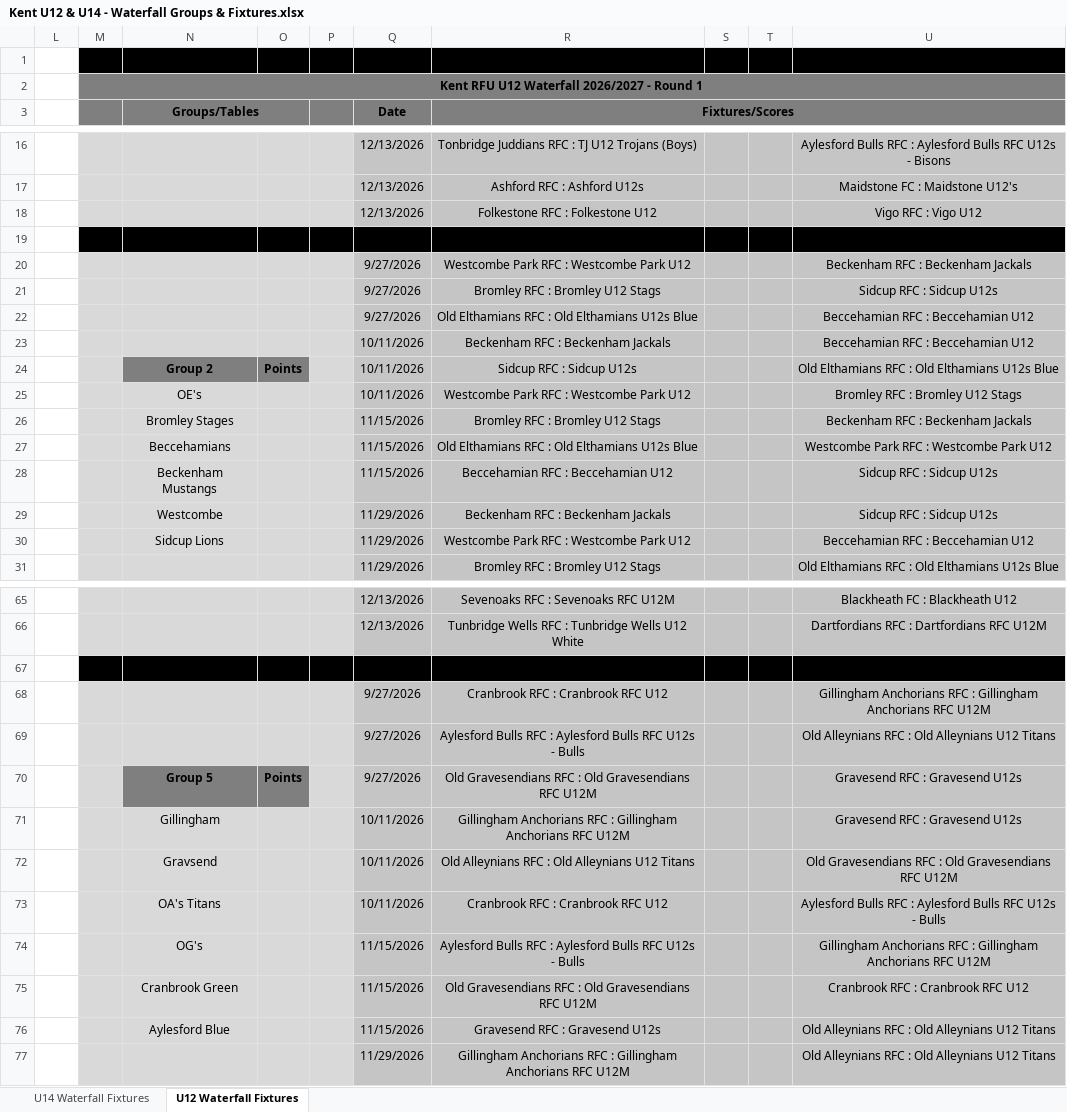
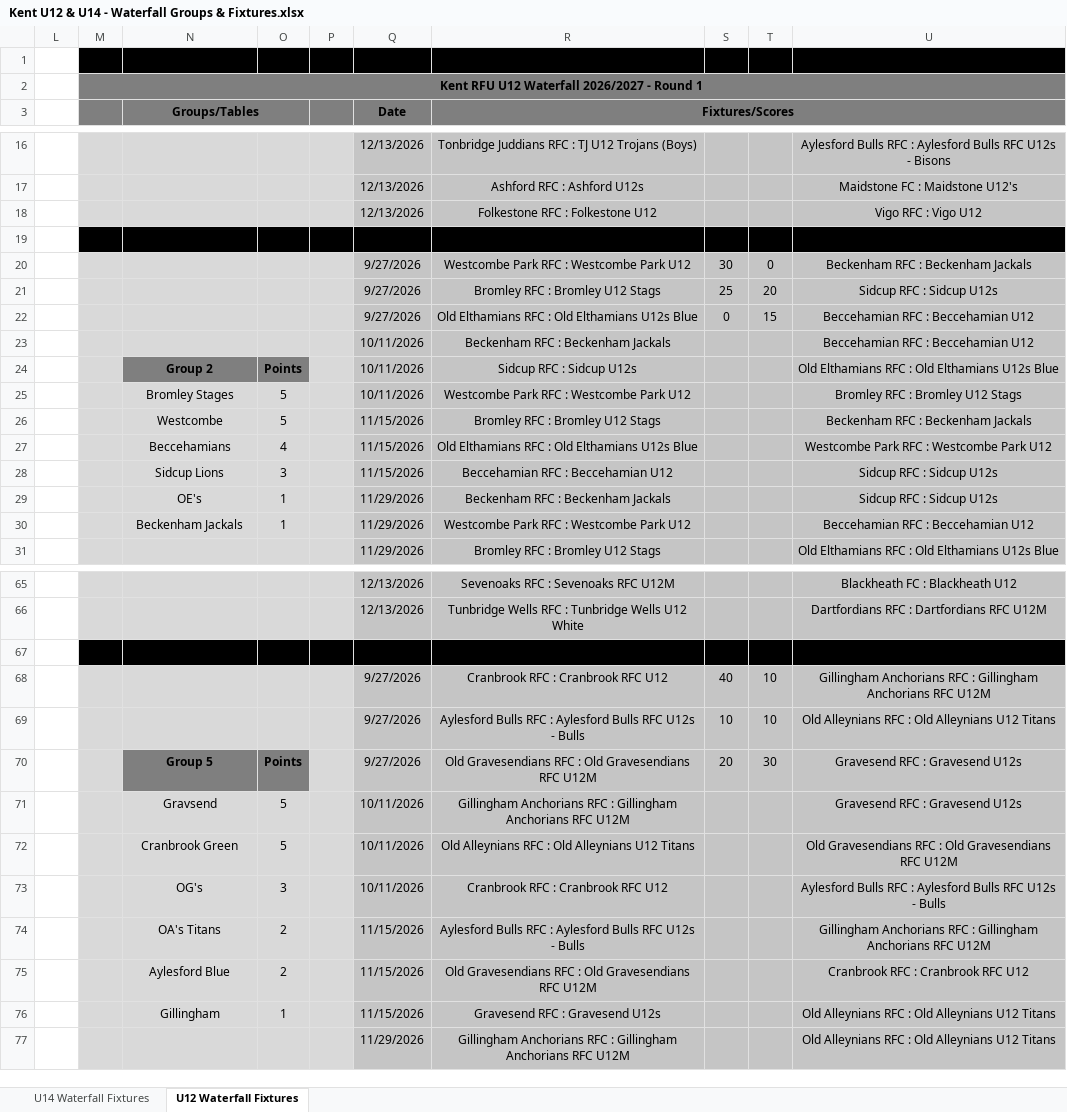
Before and after one commit to mcroker/rugby-u14-plans, an Excel workbook: ref/Kent U12 & U14 - Waterfall Groups & Fixtures.xlsx, sheet U12 Waterfall Fixtures, drawn as a sheet; only a part is shown, gaps mark what is left out; values as stored, in another font and other column widths than the file's, no borders; the diff covers the shown part only; the diff names each change by its address in the sheet, - before the commit and + after, or states it on an @@ line.

Commit message:
Block 2: Week 1 as run on Sun 25 Oct; Thursdays on the 4G, one hour, nothing new; White Round 3 moved to Sun 8 Nov; Sun 15 Nov whole-squad training led by the 1st team; updated waterfall fixtures

```diff
--- a/ref/Kent U12 & U14 - Waterfall Groups & Fixtures.xlsx (sheet U12 Waterfall Fixtures)
+++ b/ref/Kent U12 & U14 - Waterfall Groups & Fixtures.xlsx (sheet U12 Waterfall Fixtures)
-S20: (empty)
+S20: 30
-T20: (empty)
+T20: 0
-S21: (empty)
+S21: 25
-T21: (empty)
+T21: 20
-S22: (empty)
+S22: 0
-T22: (empty)
+T22: 15
-N25 (Groups/Tables): OE's
+N25 (Groups/Tables): Bromley Stages
-O25:O26: (empty)
+O25:O26: 5
-N26 (Groups/Tables): Bromley Stages
+N26 (Groups/Tables): Westcombe
-O27: (empty)
+O27: 4
-N28 (Groups/Tables): Beckenham Mustangs
+N28 (Groups/Tables): Sidcup Lions
-O28: (empty)
+O28: 3
-N29 (Groups/Tables): Westcombe
+N29 (Groups/Tables): OE's
-O29:O30: (empty)
+O29:O30: 1
-N30 (Groups/Tables): Sidcup Lions
+N30 (Groups/Tables): Beckenham Jackals
-S68: (empty)
+S68: 40
-T68:T69: (empty)
+T68:T69: 10
-S69: (empty)
+S69: 10
-S70: (empty)
+S70: 20
-T70: (empty)
+T70: 30
-N71 (Groups/Tables): Gillingham
+N71 (Groups/Tables): Gravsend
-O71:O72: (empty)
+O71:O72: 5
-N72 (Groups/Tables): Gravsend
+N72 (Groups/Tables): Cranbrook Green
-N73 (Groups/Tables): OA's Titans
+N73 (Groups/Tables): OG's
-O73: (empty)
+O73: 3
-N74 (Groups/Tables): OG's
+N74 (Groups/Tables): OA's Titans
-O74:O75: (empty)
+O74:O75: 2
-N75 (Groups/Tables): Cranbrook Green
+N75 (Groups/Tables): Aylesford Blue
-N76 (Groups/Tables): Aylesford Blue
+N76 (Groups/Tables): Gillingham
-O76: (empty)
+O76: 1
```
Also changed, not shown: 73 edited cells elsewhere in this sheet, sheet U14 Waterfall Fixtures, 2 other files.
